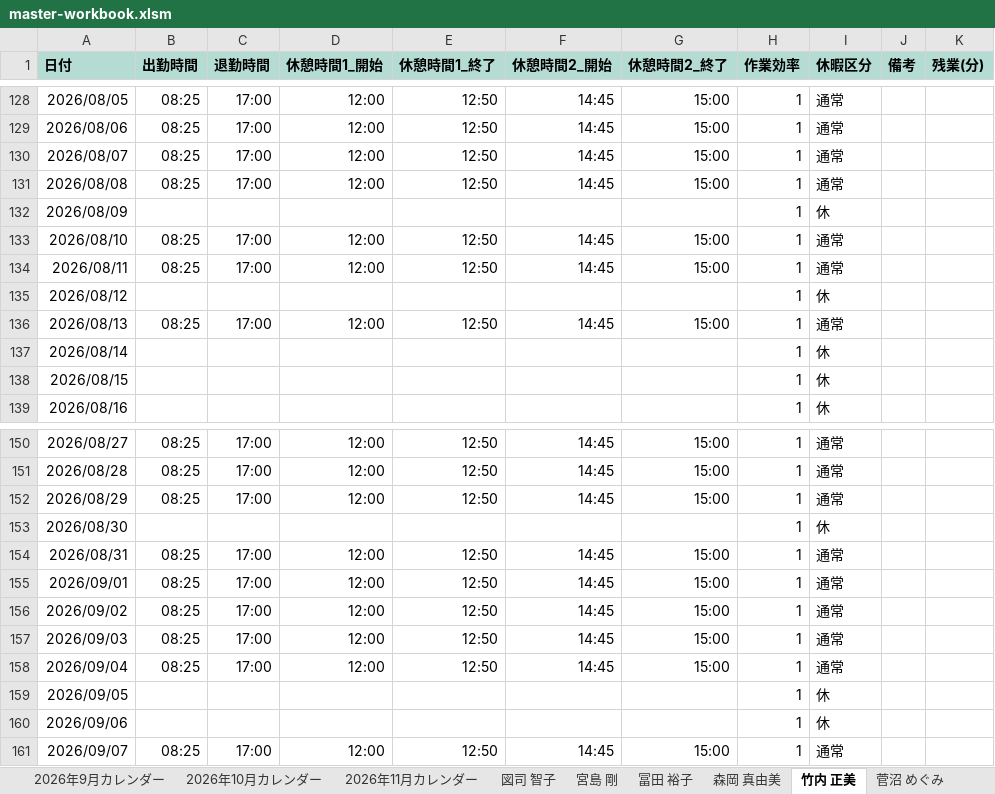
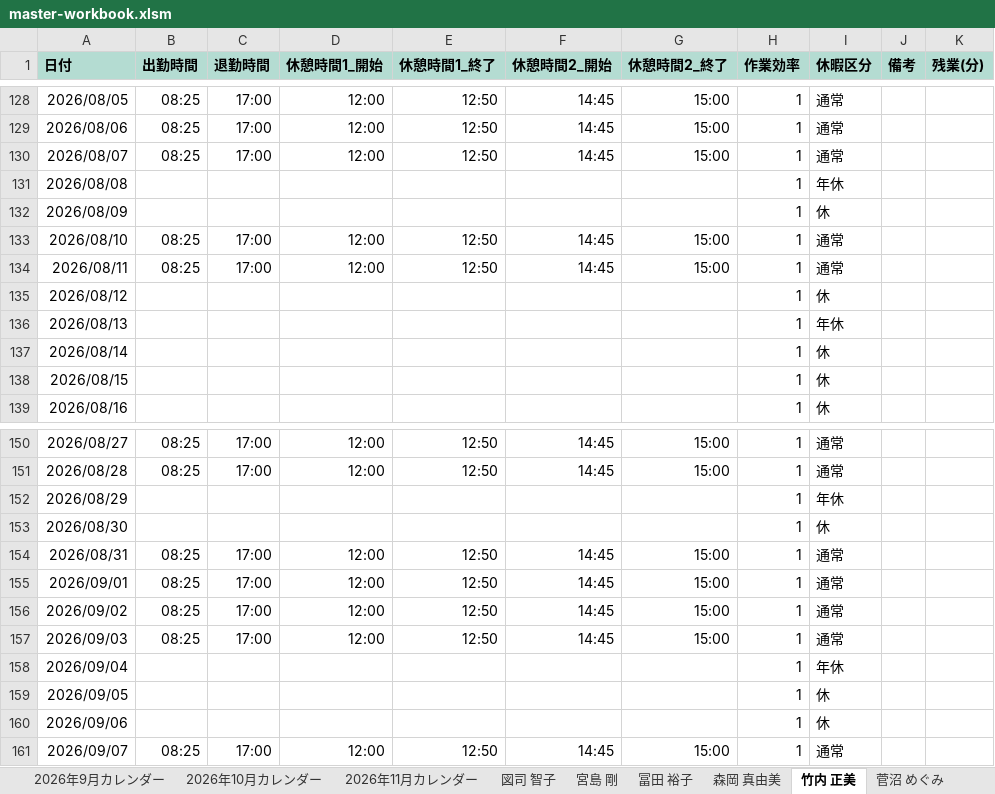
Before and after one commit to hosokawanagaokasangyou-dotcom/Production-Control-System, an Excel workbook: .pm-ai-cache/stage2-run-snapshot/master-workbook.xlsm, sheet 竹内 正美, drawn as a sheet; only a part is shown, gaps mark what is left out; values as stored, in another font and other column widths than the file's, no borders; the diff names each change by its address in the sheet, - before the commit and + after, or states it on an @@ line.

```diff
--- a/.pm-ai-cache/stage2-run-snapshot/master-workbook.xlsm (sheet 竹内 正美)
+++ b/.pm-ai-cache/stage2-run-snapshot/master-workbook.xlsm (sheet 竹内 正美)
-B131 (出勤時間): 08:25
+B131 (出勤時間): (empty)
-C131 (退勤時間): 17:00
+C131 (退勤時間): (empty)
-D131 (休憩時間1_開始): 12:00
+D131 (休憩時間1_開始): (empty)
-E131 (休憩時間1_終了): 12:50
+E131 (休憩時間1_終了): (empty)
-F131 (休憩時間2_開始): 14:45
+F131 (休憩時間2_開始): (empty)
-G131 (休憩時間2_終了): 15:00
+G131 (休憩時間2_終了): (empty)
-I131 (休暇区分): 通常
+I131 (休暇区分): 年休
-B136 (出勤時間): 08:25
+B136 (出勤時間): (empty)
-C136 (退勤時間): 17:00
+C136 (退勤時間): (empty)
-D136 (休憩時間1_開始): 12:00
+D136 (休憩時間1_開始): (empty)
-E136 (休憩時間1_終了): 12:50
+E136 (休憩時間1_終了): (empty)
-F136 (休憩時間2_開始): 14:45
+F136 (休憩時間2_開始): (empty)
-G136 (休憩時間2_終了): 15:00
+G136 (休憩時間2_終了): (empty)
-I136 (休暇区分): 通常
+I136 (休暇区分): 年休
-B152 (出勤時間): 08:25
+B152 (出勤時間): (empty)
-C152 (退勤時間): 17:00
+C152 (退勤時間): (empty)
-D152 (休憩時間1_開始): 12:00
+D152 (休憩時間1_開始): (empty)
-E152 (休憩時間1_終了): 12:50
+E152 (休憩時間1_終了): (empty)
-F152 (休憩時間2_開始): 14:45
+F152 (休憩時間2_開始): (empty)
-G152 (休憩時間2_終了): 15:00
+G152 (休憩時間2_終了): (empty)
-I152 (休暇区分): 通常
+I152 (休暇区分): 年休
-B158 (出勤時間): 08:25
+B158 (出勤時間): (empty)
-C158 (退勤時間): 17:00
+C158 (退勤時間): (empty)
-D158 (休憩時間1_開始): 12:00
+D158 (休憩時間1_開始): (empty)
-E158 (休憩時間1_終了): 12:50
+E158 (休憩時間1_終了): (empty)
-F158 (休憩時間2_開始): 14:45
+F158 (休憩時間2_開始): (empty)
-G158 (休憩時間2_終了): 15:00
+G158 (休憩時間2_終了): (empty)
-I158 (休暇区分): 通常
+I158 (休暇区分): 年休
```
Also changed, not shown: sheet 機械カレンダー, sheet 桐生 弘幸, sheet 2026年8月カレンダー, sheet 古家 淳子, sheet 宮島 剛, sheet 東出 繫利, 7 more sheets, charts or pictures, .pm-ai-cache/network-source/task-input-newest.xlsx, code/アラジン入力用配台計画/アラジン入力用_配台計画.xlsx, 18 other files.
